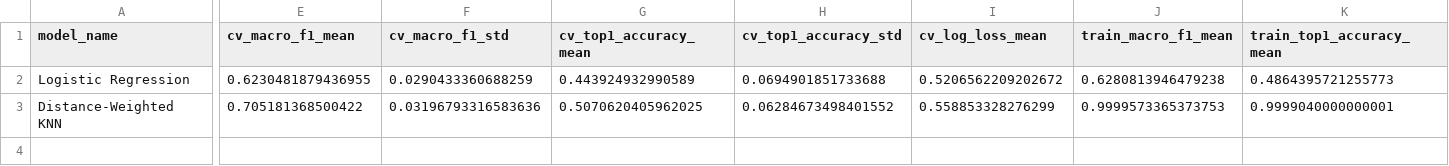
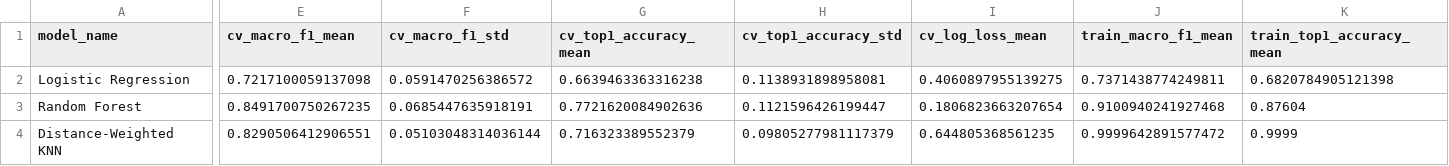
Before and after one commit to nihira007/ML-Hackathon, a CSV file: outputs/models/classical/classical_comparison.csv, drawn as a sheet; only a part is shown, gaps mark what is left out; addresses are those after the commit; rows hold the shown columns only; the diff covers the shown part only; the diff names each change by its address in the sheet, - before the commit and + after, or states it on an @@ line.

Commit message:
feat(p2): phases 3 & 4 train Random Forest, re-evaluate Models 1-3 on v2 features, and error calibration audit

```diff
--- a/outputs/models/classical/classical_comparison.csv
+++ b/outputs/models/classical/classical_comparison.csv
-E2 (cv_macro_f1_mean): 0.6230481879436955
+E2 (cv_macro_f1_mean): 0.7217100059137098
-F2 (cv_macro_f1_std): 0.0290433360688259
+F2 (cv_macro_f1_std): 0.0591470256386572
-G2 (cv_top1_accuracy_mean): 0.443924932990589
+G2 (cv_top1_accuracy_mean): 0.6639463363316238
-H2 (cv_top1_accuracy_std): 0.0694901851733688
+H2 (cv_top1_accuracy_std): 0.1138931898958081
-I2 (cv_log_loss_mean): 0.5206562209202672
+I2 (cv_log_loss_mean): 0.4060897955139275
-J2 (train_macro_f1_mean): 0.6280813946479238
+J2 (train_macro_f1_mean): 0.7371438774249811
-K2 (train_top1_accuracy_mean): 0.4864395721255773
+K2 (train_top1_accuracy_mean): 0.6820784905121398
+row 3: Random Forest | 0.8491700750267235 | 0.0685447635918191 | 0.7721620084902636 | 0.1121596426199447 | 0.1806823663207654 | 0.9100940241927468 | 0.87604
-E4 (cv_macro_f1_mean): 0.705181368500422
+E4 (cv_macro_f1_mean): 0.8290506412906551
-F4 (cv_macro_f1_std): 0.03196793316583636
+F4 (cv_macro_f1_std): 0.05103048314036144
-G4 (cv_top1_accuracy_mean): 0.5070620405962025
+G4 (cv_top1_accuracy_mean): 0.716323389552379
-H4 (cv_top1_accuracy_std): 0.06284673498401552
+H4 (cv_top1_accuracy_std): 0.09805277981117379
-I4 (cv_log_loss_mean): 0.558853328276299
+I4 (cv_log_loss_mean): 0.644805368561235
-J4 (train_macro_f1_mean): 0.9999573365373753
+J4 (train_macro_f1_mean): 0.9999642891577472
-K4 (train_top1_accuracy_mean): 0.9999040000000001
+K4 (train_top1_accuracy_mean): 0.9999
```
Also changed, not shown: 23 edited cells elsewhere in this file, 20 other files.
